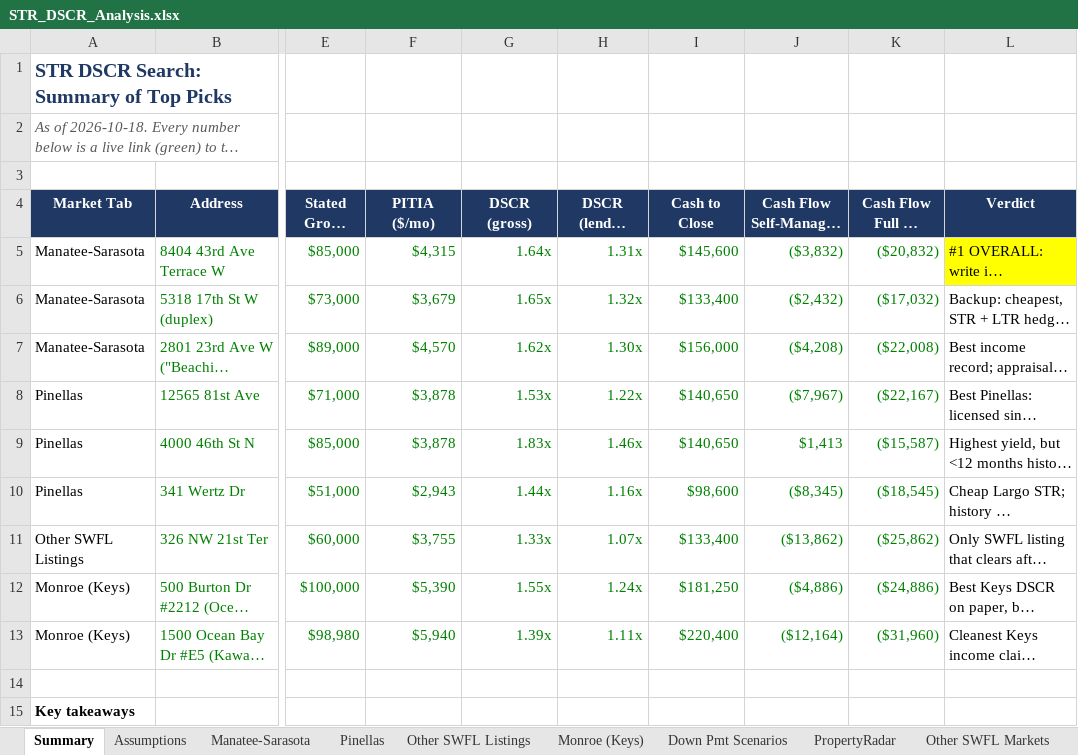
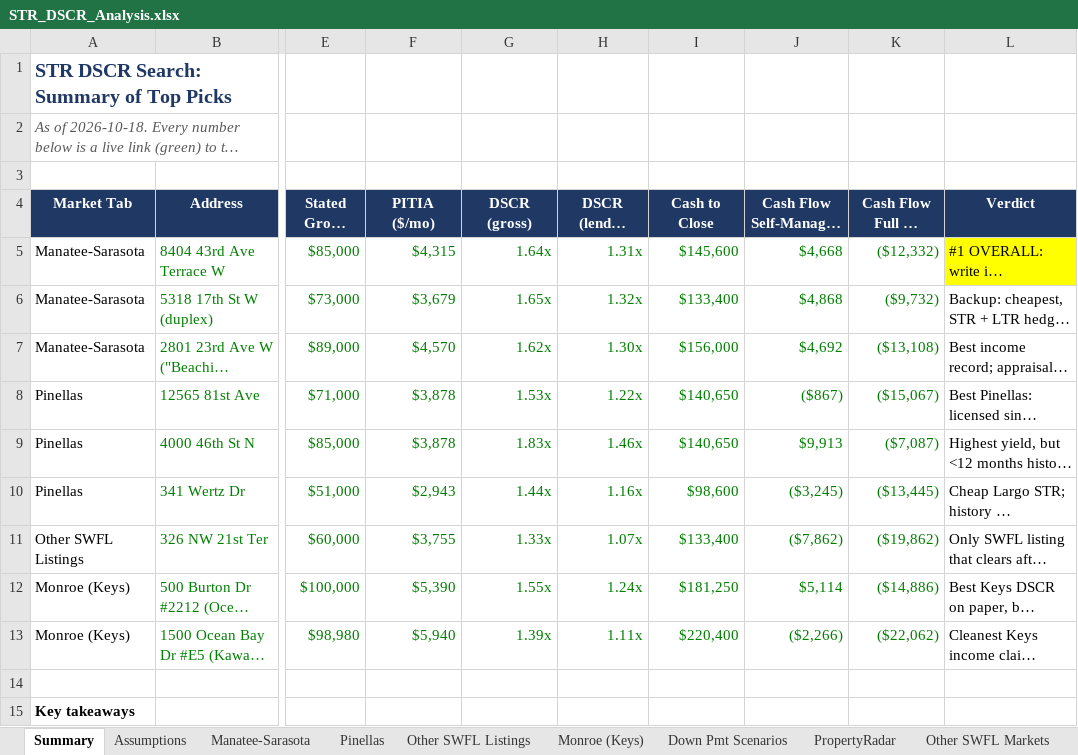
Before and after one commit to themortgagedock-max/Dispatch, an Excel workbook: str-deal-search/STR_DSCR_Analysis.xlsx, sheet Summary, drawn as a sheet; only a part is shown, gaps mark what is left out; long unchanged cells end in …; values as stored, in another font and other column widths than the file's, no borders; the diff names each change by its address in the sheet, - before the commit and + after, or states it on an @@ line.

```diff
--- a/str-deal-search/STR_DSCR_Analysis.xlsx (sheet Summary)
+++ b/str-deal-search/STR_DSCR_Analysis.xlsx (sheet Summary)
-J5 (Cash Flow Self-Managed ($/yr)): ($3,832)
+J5 (Cash Flow Self-Managed ($/yr)): $4,668
-K5 (Cash Flow Full PM ($/yr)): ($20,832)
+K5 (Cash Flow Full PM ($/yr)): ($12,332)
-J6 (Cash Flow Self-Managed ($/yr)): ($2,432)
+J6 (Cash Flow Self-Managed ($/yr)): $4,868
-K6 (Cash Flow Full PM ($/yr)): ($17,032)
+K6 (Cash Flow Full PM ($/yr)): ($9,732)
-J7 (Cash Flow Self-Managed ($/yr)): ($4,208)
+J7 (Cash Flow Self-Managed ($/yr)): $4,692
-K7 (Cash Flow Full PM ($/yr)): ($22,008)
+K7 (Cash Flow Full PM ($/yr)): ($13,108)
-J8 (Cash Flow Self-Managed ($/yr)): ($7,967)
+J8 (Cash Flow Self-Managed ($/yr)): ($867)
-K8 (Cash Flow Full PM ($/yr)): ($22,167)
+K8 (Cash Flow Full PM ($/yr)): ($15,067)
-J9 (Cash Flow Self-Managed ($/yr)): $1,413
+J9 (Cash Flow Self-Managed ($/yr)): $9,913
-K9 (Cash Flow Full PM ($/yr)): ($15,587)
+K9 (Cash Flow Full PM ($/yr)): ($7,087)
-J10 (Cash Flow Self-Managed ($/yr)): ($8,345)
+J10 (Cash Flow Self-Managed ($/yr)): ($3,245)
-K10 (Cash Flow Full PM ($/yr)): ($18,545)
+K10 (Cash Flow Full PM ($/yr)): ($13,445)
-J11 (Cash Flow Self-Managed ($/yr)): ($13,862)
+J11 (Cash Flow Self-Managed ($/yr)): ($7,862)
-K11 (Cash Flow Full PM ($/yr)): ($25,862)
+K11 (Cash Flow Full PM ($/yr)): ($19,862)
-J12 (Cash Flow Self-Managed ($/yr)): ($4,886)
+J12 (Cash Flow Self-Managed ($/yr)): $5,114
-K12 (Cash Flow Full PM ($/yr)): ($24,886)
+K12 (Cash Flow Full PM ($/yr)): ($14,886)
-J13 (Cash Flow Self-Managed ($/yr)): ($12,164)
+J13 (Cash Flow Self-Managed ($/yr)): ($2,266)
-K13 (Cash Flow Full PM ($/yr)): ($31,960)
+K13 (Cash Flow Full PM ($/yr)): ($22,062)
```
Also changed, not shown: sheet Down Pmt Scenarios, sheet Manatee-Sarasota, sheet Pinellas, sheet Monroe (Keys), sheet Other SWFL Listings, sheet Assumptions, 2 other files.
